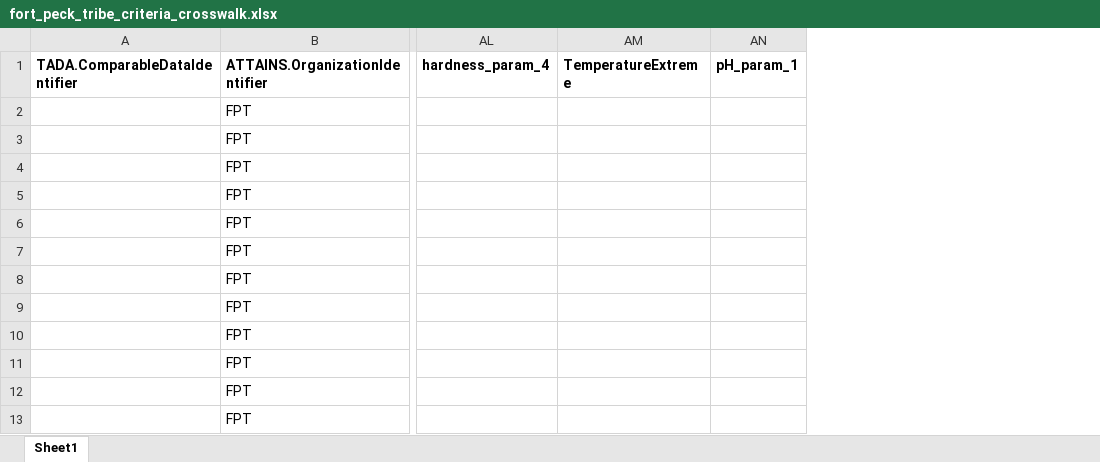
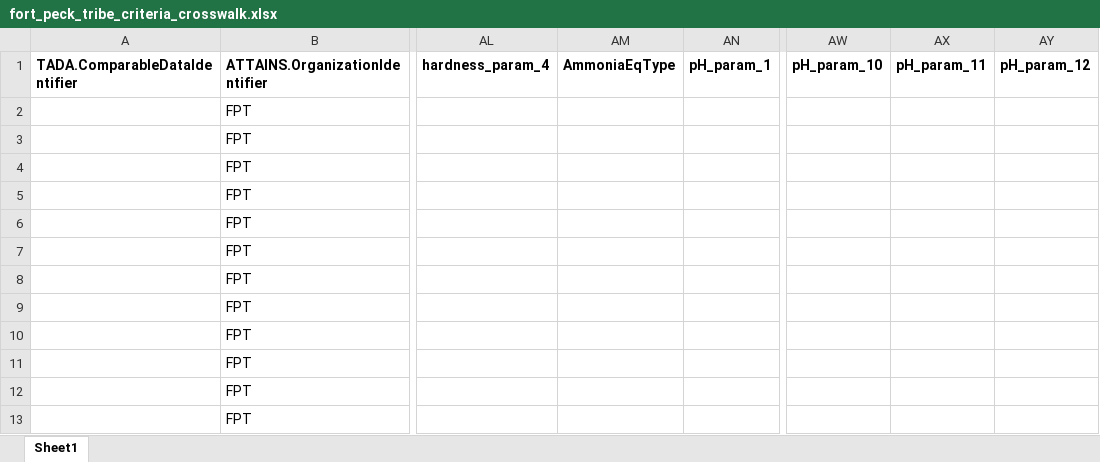
Before and after one commit to USEPA/TADACommunityHub, an Excel workbook: inst/extdata/fort_peck_tribe_criteria_crosswalk.xlsx, sheet Sheet1, drawn as a sheet; only a part is shown, gaps mark what is left out; values as stored, in another font and other column widths than the file's, no borders; removed rows and columns are numbered as before the commit, all else as after; the diff names each change by its address in the sheet, - before the commit and + after, or states it on an @@ line.

```diff
--- a/inst/extdata/fort_peck_tribe_criteria_crosswalk.xlsx (sheet Sheet1)
+++ b/inst/extdata/fort_peck_tribe_criteria_crosswalk.xlsx (sheet Sheet1)
-column AM (TemperatureExtreme), empty
+column AM (AmmoniaEqType), empty
+column AW (pH_param_10), empty
+column AX (pH_param_11), empty
+column AY (pH_param_12), empty
```
Also changed, not shown: inst/extdata/blackfeet_tribe_criteria_crosswalk.xlsx, inst/extdata/confederated_salish_and_kootenai_tribe_criteria_crosswalk.xlsx, 9 other files.
